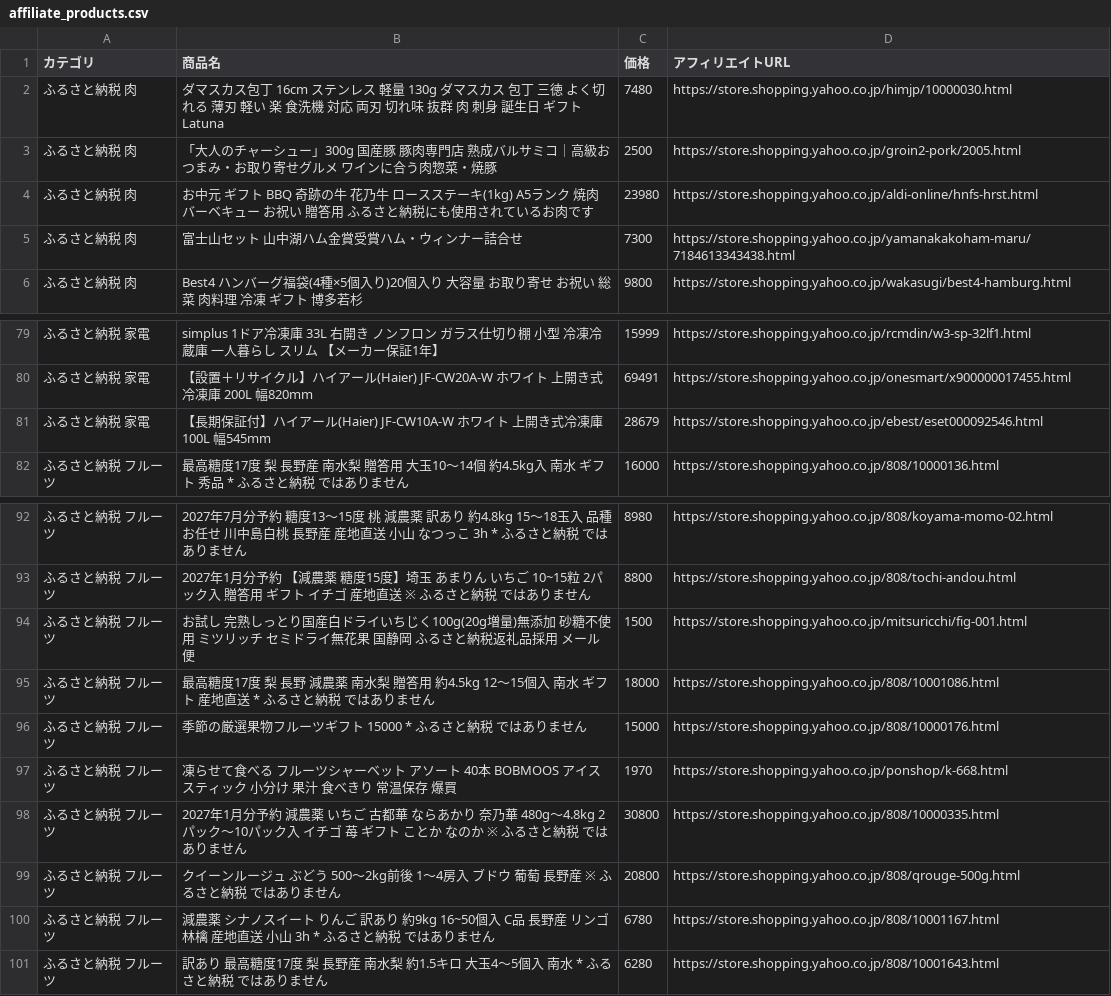
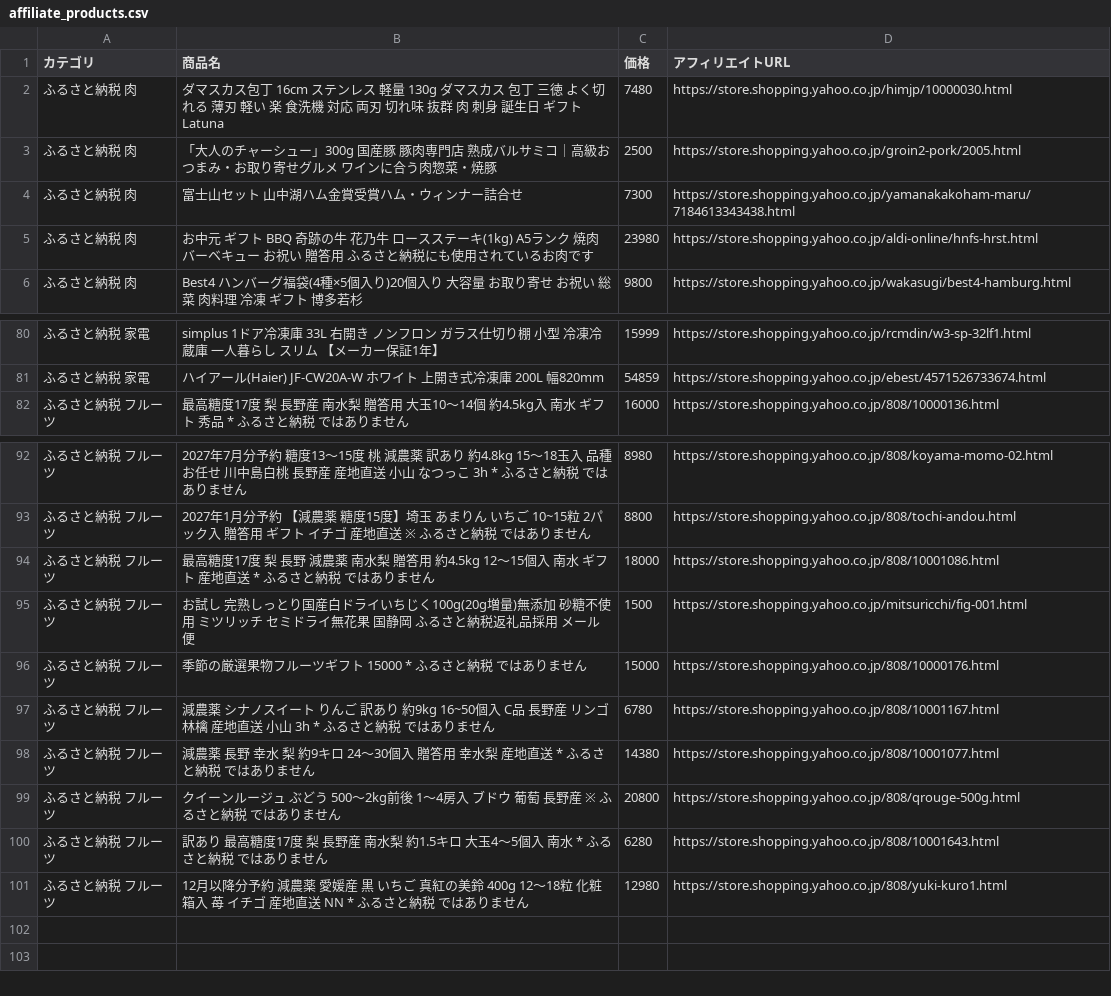
Before and after one commit to nrh44702-cell/yahoo-furusato, a CSV file: affiliate_products.csv, drawn as a sheet; only a part is shown, gaps mark what is left out; the diff covers the shown part only.

```diff
--- a/affiliate_products.csv
+++ b/affiliate_products.csv
@@ -3,4 +3,4 @@
 ふるさと納税 肉,「大人のチャーシュー」300g 国産豚 豚肉専門店 熟成バルサミコ｜高級おつまみ・お取り寄せグルメ ワインに合う肉惣菜・焼豚,2500,https://store.shopping.yahoo.co.jp/groin2-pork/2005.html
+ふるさと納税 肉,富士山セット 山中湖ハム金賞受賞ハム・ウィンナー詰合せ,7300,https://store.shopping.yahoo.co.jp/yamanakakoham-maru/7184613343438.html
 ふるさと納税 肉,お中元 ギフト BBQ 奇跡の牛 花乃牛 ロースステーキ(1kg) A5ランク 焼肉 バーベキュー お祝い 贈答用 ふるさと納税にも使用されているお肉です,23980,https://store.shopping.yahoo.co.jp/aldi-online/hnfs-hrst.html
-ふるさと納税 肉,富士山セット 山中湖ハム金賞受賞ハム・ウィンナー詰合せ,7300,https://store.shopping.yahoo.co.jp/yamanakakoham-maru/7184613343438.html
 ふるさと納税 肉,Best4 ハンバーグ福袋(4種×5個入り)20個入り 大容量 お取り寄せ お祝い 総菜 肉料理 冷凍 ギフト 博多若杉,9800,https://store.shopping.yahoo.co.jp/wakasugi/best4-hamburg.html
@@ -79,4 +80,3 @@
 ふるさと納税 家電,simplus 1ドア冷凍庫 33L 右開き ノンフロン ガラス仕切り棚 小型 冷凍冷蔵庫 一人暮らし スリム 【メーカー保証1年】,15999,https://store.shopping.yahoo.co.jp/rcmdin/w3-sp-32lf1.html
-ふるさと納税 家電,【設置＋リサイクル】ハイアール(Haier) JF-CW20A-W ホワイト 上開き式冷凍庫 200L 幅820mm,69491,https://store.shopping.yahoo.co.jp/onesmart/x900000017455.html
-ふるさと納税 家電,【長期保証付】ハイアール(Haier) JF-CW10A-W ホワイト 上開き式冷凍庫 100L 幅545mm,28679,https://store.shopping.yahoo.co.jp/ebest/eset000092546.html
+ふるさと納税 家電,ハイアール(Haier) JF-CW20A-W ホワイト 上開き式冷凍庫 200L 幅820mm,54859,https://store.shopping.yahoo.co.jp/ebest/4571526733674.html
 ふるさと納税 フルーツ,最高糖度17度 梨 長野産 南水梨 贈答用 大玉10〜14個 約4.5kg入 南水 ギフト 秀品 * ふるさと納税 ではありません,16000,https://store.shopping.yahoo.co.jp/808/10000136.html
@@ -93,9 +93,9 @@
 ふるさと納税 フルーツ,2027年1月分予約 【減農薬 糖度15度】埼玉 あまりん いちご 10~15粒 2パック入 贈答用 ギフト イチゴ 産地直送 ※ ふるさと納税 ではありません,8800,https://store.shopping.yahoo.co.jp/808/tochi-andou.html
+ふるさと納税 フルーツ,最高糖度17度 梨 長野 減農薬 南水梨 贈答用 約4.5kg 12〜15個入 南水 ギフト 産地直送 * ふるさと納税 ではありません,18000,https://store.shopping.yahoo.co.jp/808/10001086.html
 ふるさと納税 フルーツ,お試し 完熟しっとり国産白ドライいちじく100g(20g増量)無添加 砂糖不使用 ミツリッチ セミドライ無花果 国静岡 ふるさと納税返礼品採用 メール便,1500,https://store.shopping.yahoo.co.jp/mitsuricchi/fig-001.html
-ふるさと納税 フルーツ,最高糖度17度 梨 長野 減農薬 南水梨 贈答用 約4.5kg 12〜15個入 南水 ギフト 産地直送 * ふるさと納税 ではありません,18000,https://store.shopping.yahoo.co.jp/808/10001086.html
 ふるさと納税 フルーツ,季節の厳選果物フルーツギフト 15000 * ふるさと納税 ではありません,15000,https://store.shopping.yahoo.co.jp/808/10000176.html
-ふるさと納税 フルーツ,凍らせて食べる フルーツシャーベット アソート 40本 BOBMOOS アイス スティック 小分け 果汁 食べきり 常温保存 爆買,1970,https://store.shopping.yahoo.co.jp/ponshop/k-668.html
-ふるさと納税 フルーツ,2027年1月分予約 減農薬 いちご 古都華 ならあかり 奈乃華 480g〜4.8kg 2パック〜10パック入 イチゴ 苺 ギフト ことか なのか ※ ふるさと納税 ではありません,30800,https://store.shopping.yahoo.co.jp/808/10000335.html
+ふるさと納税 フルーツ,減農薬 シナノスイート りんご 訳あり 約9kg 16~50個入 C品 長野産 リンゴ 林檎 産地直送 小山 3h * ふるさと納税 ではありません,6780,https://store.shopping.yahoo.co.jp/808/10001167.html
+ふるさと納税 フルーツ,減農薬 長野 幸水 梨 約9キロ 24〜30個入 贈答用 幸水梨 産地直送 * ふるさと納税 ではありません,14380,https://store.shopping.yahoo.co.jp/808/10001077.html
 ふるさと納税 フルーツ,クイーンルージュ ぶどう 500〜2kg前後 1〜4房入 ブドウ 葡萄 長野産 ※ ふるさと納税 ではありません,20800,https://store.shopping.yahoo.co.jp/808/qrouge-500g.html
-ふるさと納税 フルーツ,減農薬 シナノスイート りんご 訳あり 約9kg 16~50個入 C品 長野産 リンゴ 林檎 産地直送 小山 3h * ふるさと納税 ではありません,6780,https://store.shopping.yahoo.co.jp/808/10001167.html
 ふるさと納税 フルーツ,訳あり 最高糖度17度 梨 長野産 南水梨 約1.5キロ 大玉4〜5個入 南水 * ふるさと納税 ではありません,6280,https://store.shopping.yahoo.co.jp/808/10001643.html
+ふるさと納税 フルーツ,12月以降分予約 減農薬 愛媛産 黒 いちご 真紅の美鈴 400g 12〜18粒 化粧箱入 苺 イチゴ 産地直送 NN * ふるさと納税 ではありません,12980,https://store.shopping.yahoo.co.jp/808/yuki-kuro1.html
```
Also changed, not shown: 9 added rows, 8 removed rows, 12 moved rows and 2 edited cells elsewhere in this file, 1 other file.
